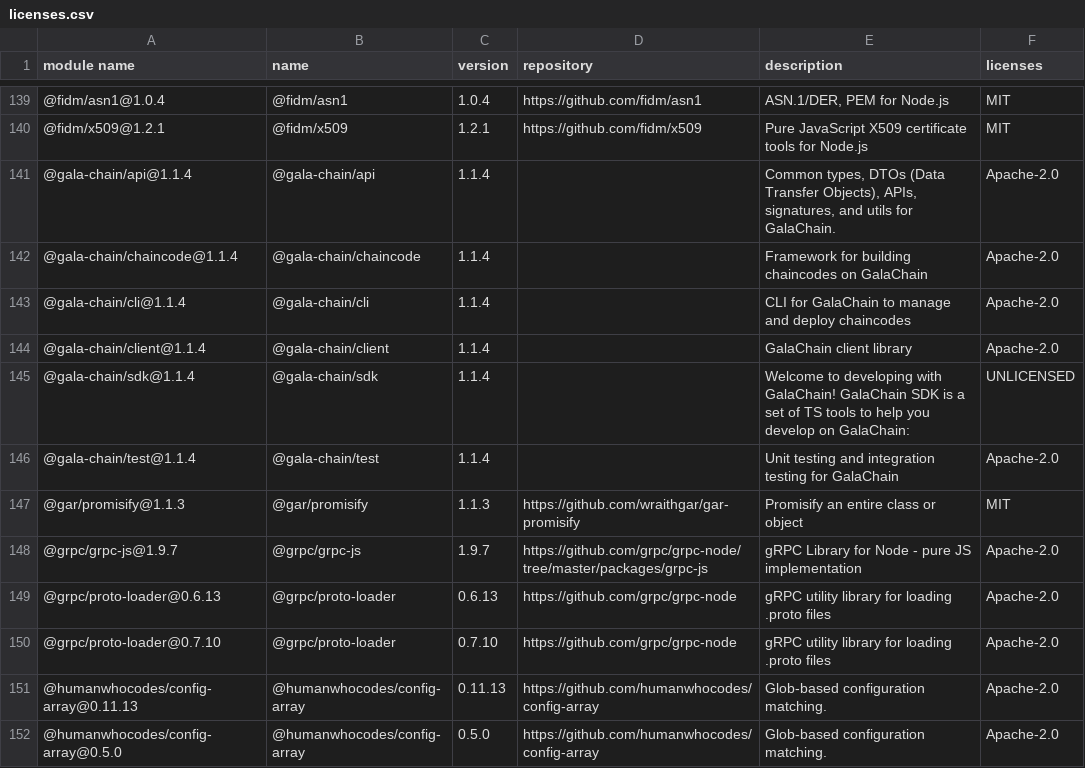
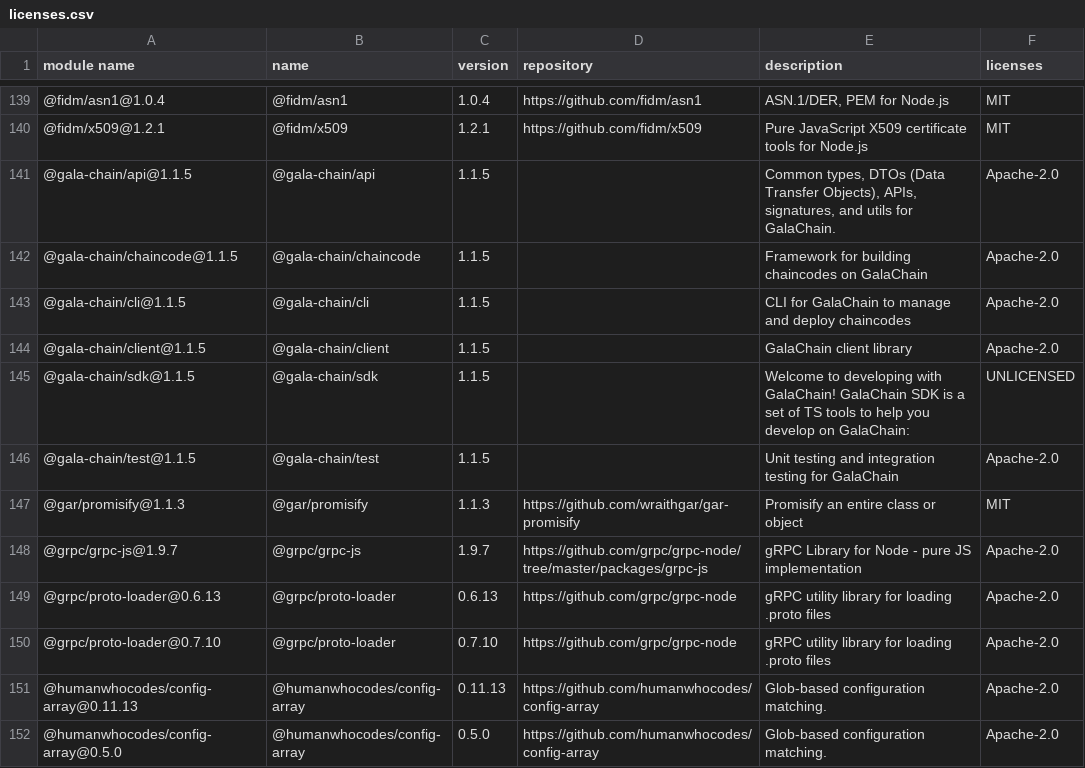
Before and after one commit to GalaChain/sdk, a CSV file: licenses/licenses.csv, drawn as a sheet; only a part is shown, gaps mark what is left out.

Commit message:
Bump version to 1.1.5

```diff
--- a/licenses/licenses.csv
+++ b/licenses/licenses.csv
@@ -140,8 +140,8 @@
 "@fidm/x509@1.2.1","@fidm/x509","1.2.1","https://github.com/fidm/x509","Pure JavaScript X509 certificate tools for Node.js","MIT"
-"@gala-chain/api@1.1.4","@gala-chain/api","1.1.4","","Common types, DTOs (Data Transfer Objects), APIs, signatures, and utils for GalaChain.","Apache-2.0"
-"@gala-chain/chaincode@1.1.4","@gala-chain/chaincode","1.1.4","","Framework for building chaincodes on GalaChain","Apache-2.0"
-"@gala-chain/cli@1.1.4","@gala-chain/cli","1.1.4","","CLI for GalaChain to manage and deploy chaincodes","Apache-2.0"
-"@gala-chain/client@1.1.4","@gala-chain/client","1.1.4","","GalaChain client library","Apache-2.0"
-"@gala-chain/sdk@1.1.4","@gala-chain/sdk","1.1.4","","Welcome to developing with GalaChain! GalaChain SDK is a set of TS tools to help you develop on GalaChain:","UNLICENSED"
-"@gala-chain/test@1.1.4","@gala-chain/test","1.1.4","","Unit testing and integration testing for GalaChain","Apache-2.0"
+"@gala-chain/api@1.1.5","@gala-chain/api","1.1.5","","Common types, DTOs (Data Transfer Objects), APIs, signatures, and utils for GalaChain.","Apache-2.0"
+"@gala-chain/chaincode@1.1.5","@gala-chain/chaincode","1.1.5","","Framework for building chaincodes on GalaChain","Apache-2.0"
+"@gala-chain/cli@1.1.5","@gala-chain/cli","1.1.5","","CLI for GalaChain to manage and deploy chaincodes","Apache-2.0"
+"@gala-chain/client@1.1.5","@gala-chain/client","1.1.5","","GalaChain client library","Apache-2.0"
+"@gala-chain/sdk@1.1.5","@gala-chain/sdk","1.1.5","","Welcome to developing with GalaChain! GalaChain SDK is a set of TS tools to help you develop on GalaChain:","UNLICENSED"
+"@gala-chain/test@1.1.5","@gala-chain/test","1.1.5","","Unit testing and integration testing for GalaChain","Apache-2.0"
 "@gar/promisify@1.1.3","@gar/promisify","1.1.3","https://github.com/wraithgar/gar-promisify","Promisify an entire class or object","MIT"
```
Also changed, not shown: 10 other files.
